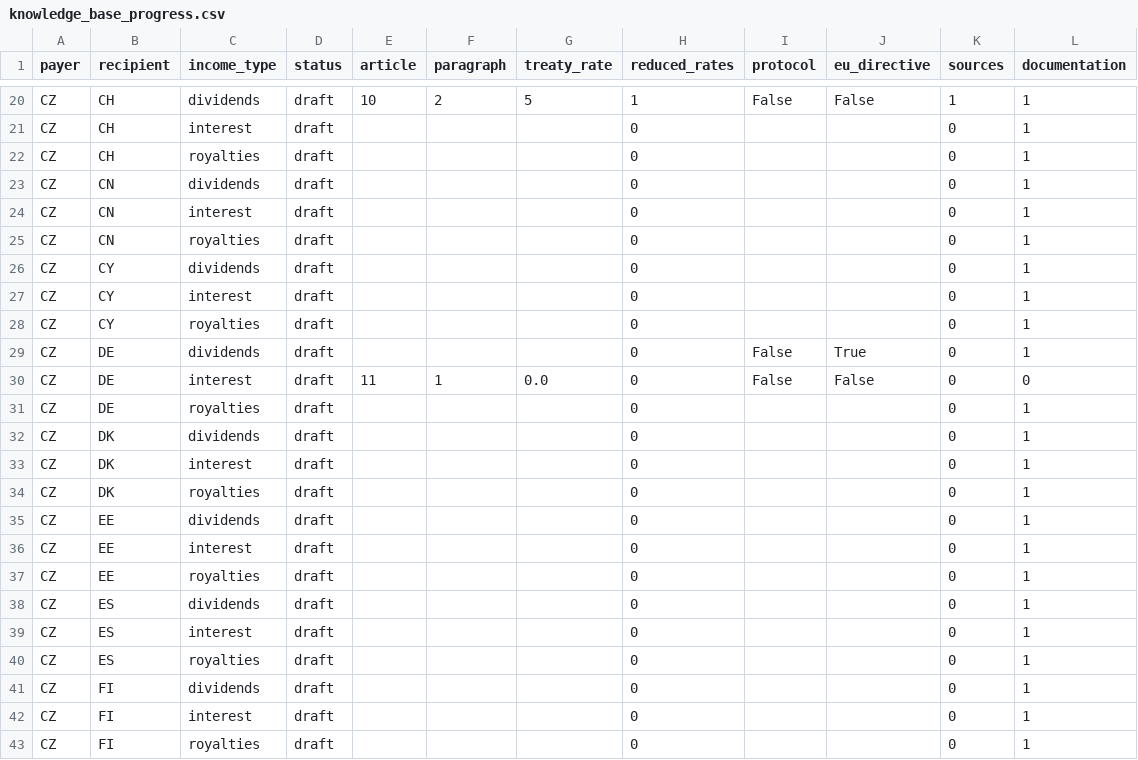
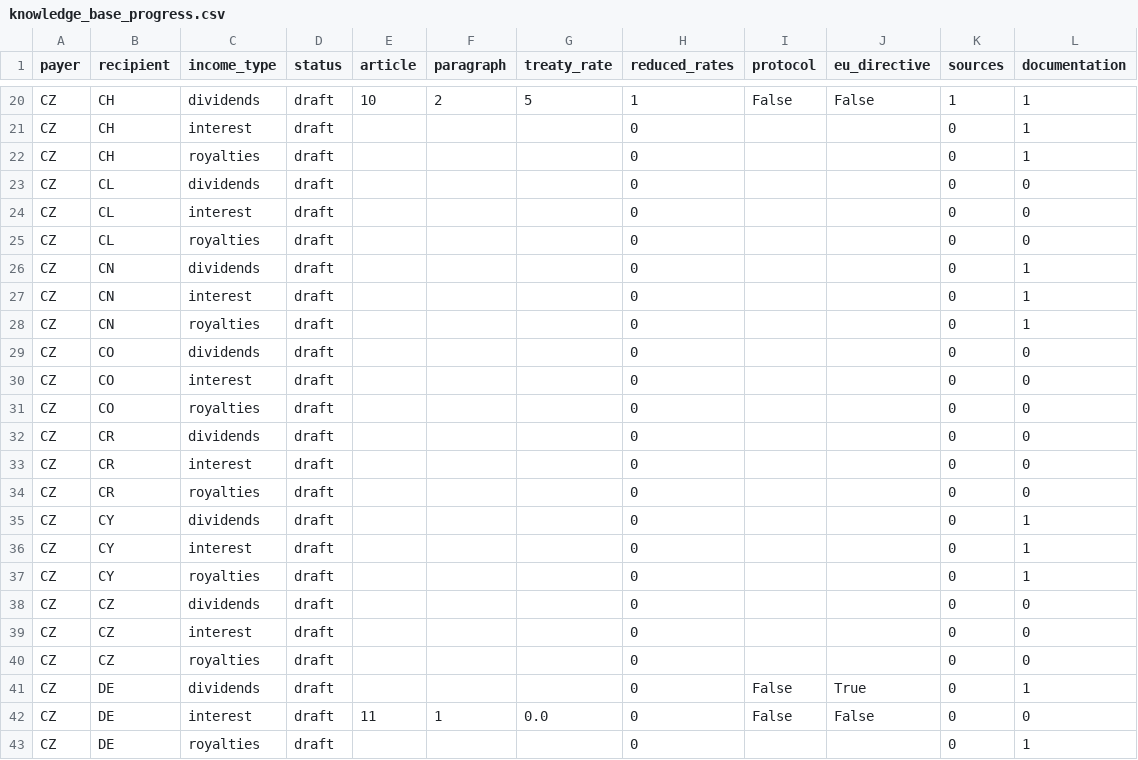
Before and after one commit to tkrenicky/taxtreat, a CSV file: reports/knowledge_base_progress.csv, drawn as a sheet; only a part is shown, gaps mark what is left out; the shorter side is filled out with more unchanged rows.

```diff
--- a/reports/knowledge_base_progress.csv
+++ b/reports/knowledge_base_progress.csv
@@ -22,2 +22,5 @@ CZ,CH,interest,draft,,,,0,,,0,1
 CZ,CH,royalties,draft,,,,0,,,0,1
+CZ,CL,dividends,draft,,,,0,,,0,0
+CZ,CL,interest,draft,,,,0,,,0,0
+CZ,CL,royalties,draft,,,,0,,,0,0
 CZ,CN,dividends,draft,,,,0,,,0,1
@@ -25,2 +28,8 @@ CZ,CN,interest,draft,,,,0,,,0,1
 CZ,CN,royalties,draft,,,,0,,,0,1
+CZ,CO,dividends,draft,,,,0,,,0,0
+CZ,CO,interest,draft,,,,0,,,0,0
+CZ,CO,royalties,draft,,,,0,,,0,0
+CZ,CR,dividends,draft,,,,0,,,0,0
+CZ,CR,interest,draft,,,,0,,,0,0
+CZ,CR,royalties,draft,,,,0,,,0,0
 CZ,CY,dividends,draft,,,,0,,,0,1
@@ -28,2 +37,5 @@ CZ,CY,interest,draft,,,,0,,,0,1
 CZ,CY,royalties,draft,,,,0,,,0,1
+CZ,CZ,dividends,draft,,,,0,,,0,0
+CZ,CZ,interest,draft,,,,0,,,0,0
+CZ,CZ,royalties,draft,,,,0,,,0,0
 CZ,DE,dividends,draft,,,,0,False,True,0,1
```
Also changed, not shown: reports/country_matrix.csv, 3 other files.
